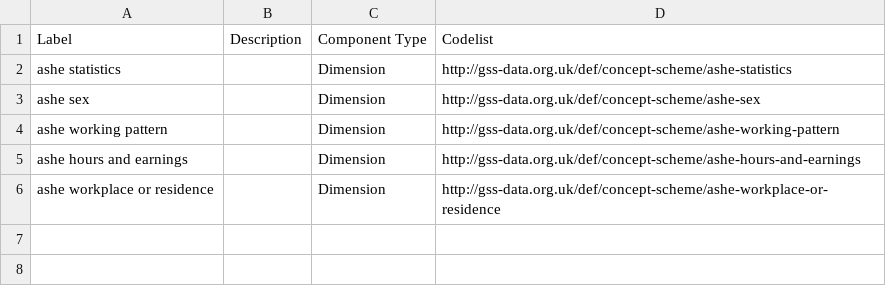
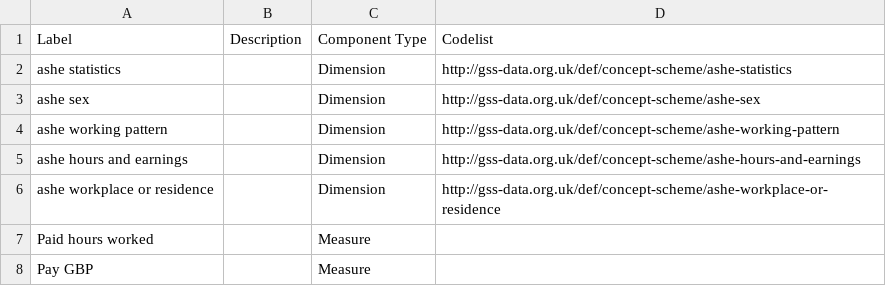
Before and after one commit to GSS-Cogs/family-cmd, a CSV file: reference/components.csv, drawn as a sheet; the diff names each change by its address in the sheet, - before the commit and + after, or states it on an @@ line.

```diff
--- a/reference/components.csv
+++ b/reference/components.csv
+row 7: Paid hours worked |  | Measure
+row 8: Pay GBP |  | Measure
```
Also changed, not shown: reference/columns.csv, 1 other file.
